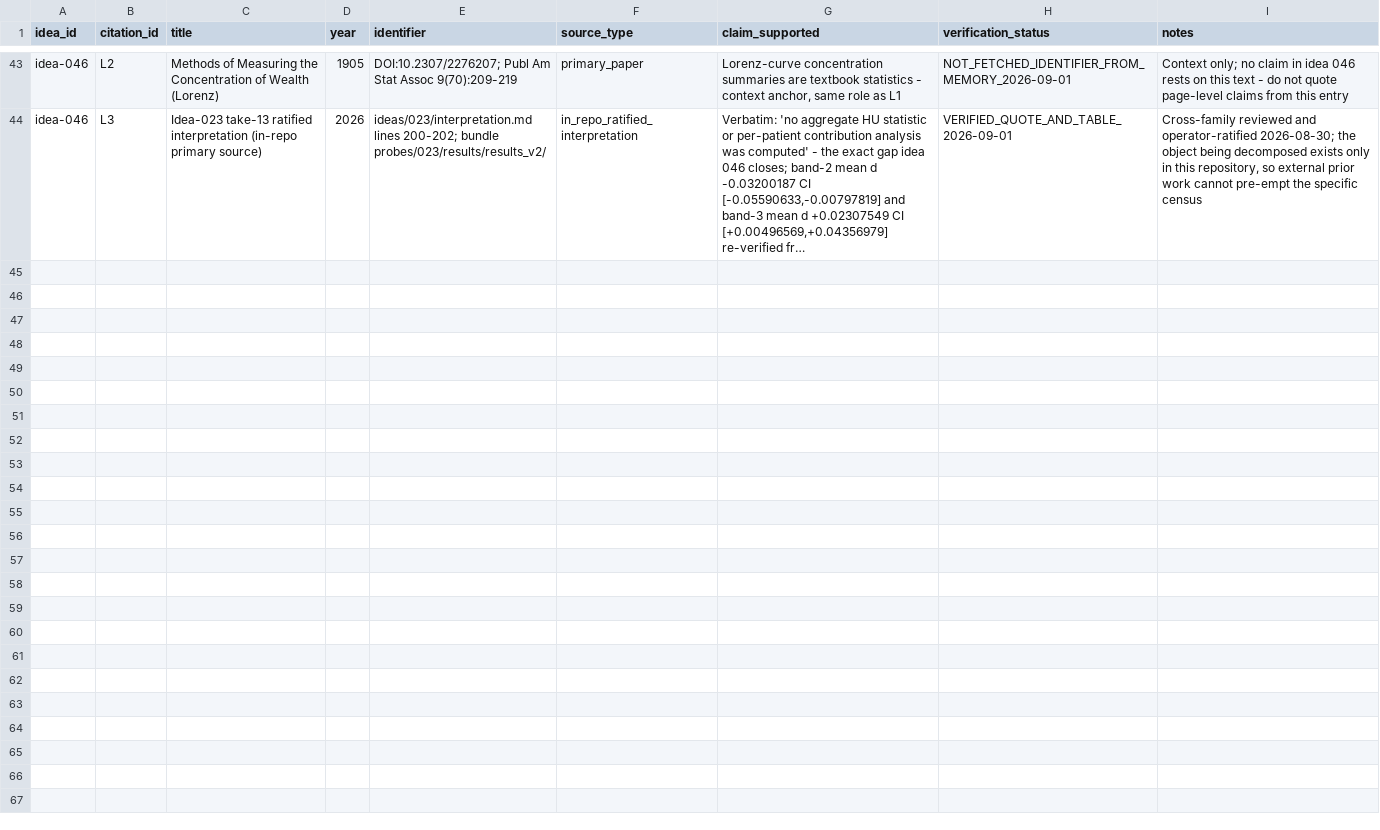
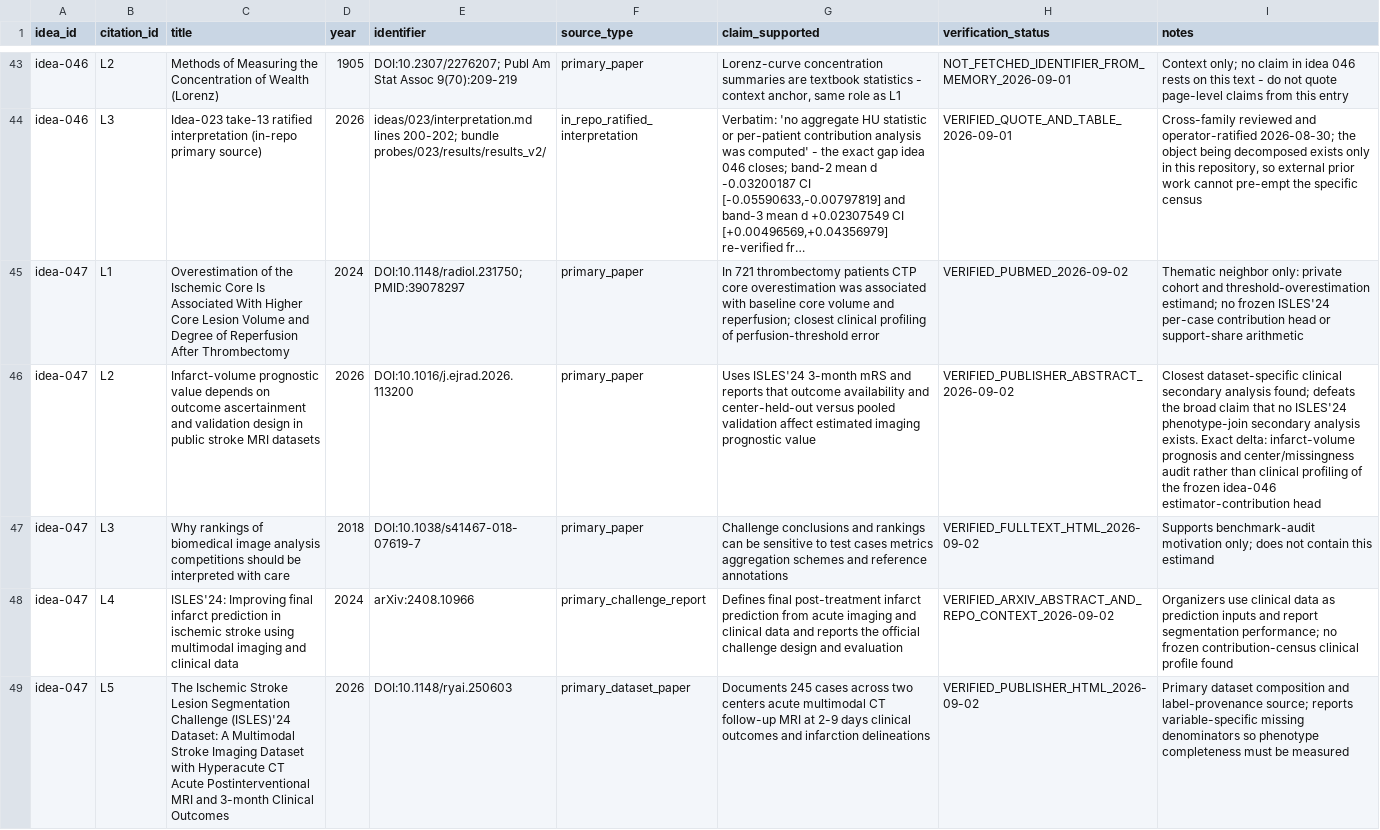
Before and after one commit to Moroseui/concept-research-scout, a CSV file: evidence/literature.csv, drawn as a sheet; only a part is shown, gaps mark what is left out; long unchanged cells end in …; the diff names each change by its address in the sheet, - before the commit and + after, or states it on an @@ line.

Commit message:
idea 047: feasibility memo

```diff
--- a/evidence/literature.csv
+++ b/evidence/literature.csv
+row 45: idea-047 | L1 | Overestimation of the Ischemic Core Is Associated With Higher Core Lesion Volume and Degree of Reperfusion After Thrombectomy | 2024 | DOI:10.1148/radiol.231750; PMID:39078297 | primary_paper | In 721 thrombectomy patients CTP core overestimation was associated with baseline core volume and reperfusion; closest clinical profiling of perfusion-threshold error | VERIFIED_PUBMED_2026-09-02 | Thematic neighbor only: private cohort and threshold-overestimation estimand; no frozen ISLES'24 per-case contribution head or support-share arithmetic
+row 46: idea-047 | L2 | Infarct-volume prognostic value depends on outcome ascertainment and validation design in public stroke MRI datasets | 2026 | DOI:10.1016/j.ejrad.2026.113200 | primary_paper | Uses ISLES'24 3-month mRS and reports that outcome availability and center-held-out versus pooled validation affect estimated imaging prognostic value | VERIFIED_PUBLISHER_ABSTRACT_2026-09-02 | Closest dataset-specific clinical secondary analysis found; defeats the broad claim that no ISLES'24 phenotype-join secondary analysis exists. Exact delta: infarct-volume prognosis and center/missingness audit rather than clinical profiling of the frozen idea-046 estimator-contribution head
+row 47: idea-047 | L3 | Why rankings of biomedical image analysis competitions should be interpreted with care | 2018 | DOI:10.1038/s41467-018-07619-7 | primary_paper | Challenge conclusions and rankings can be sensitive to test cases metrics aggregation schemes and reference annotations | VERIFIED_FULLTEXT_HTML_2026-09-02 | Supports benchmark-audit motivation only; does not contain this estimand
+row 48: idea-047 | L4 | ISLES'24: Improving final infarct prediction in ischemic stroke using multimodal imaging and clinical data | 2024 | arXiv:2408.10966 | primary_challenge_report | Defines final post-treatment infarct prediction from acute imaging and clinical data and reports the official challenge design and evaluation | VERIFIED_ARXIV_ABSTRACT_AND_REPO_CONTEXT_2026-09-02 | Organizers use clinical data as prediction inputs and report segmentation performance; no frozen contribution-census clinical profile found
+row 49: idea-047 | L5 | The Ischemic Stroke Lesion Segmentation Challenge (ISLES)'24 Dataset: A Multimodal Stroke Imaging Dataset with Hyperacute CT Acute Postinterventional MRI and 3-month Clinical Outcomes | 2026 | DOI:10.1148/ryai.250603 | primary_dataset_paper | Documents 245 cases across two centers acute multimodal CT follow-up MRI at 2-9 days clinical outcomes and infarction delineations | VERIFIED_PUBLISHER_HTML_2026-09-02 | Primary dataset composition and label-provenance source; reports variable-specific missing denominators so phenotype completeness must be measured
```
Also changed, not shown: evidence/datasets.csv, 4 other files.
